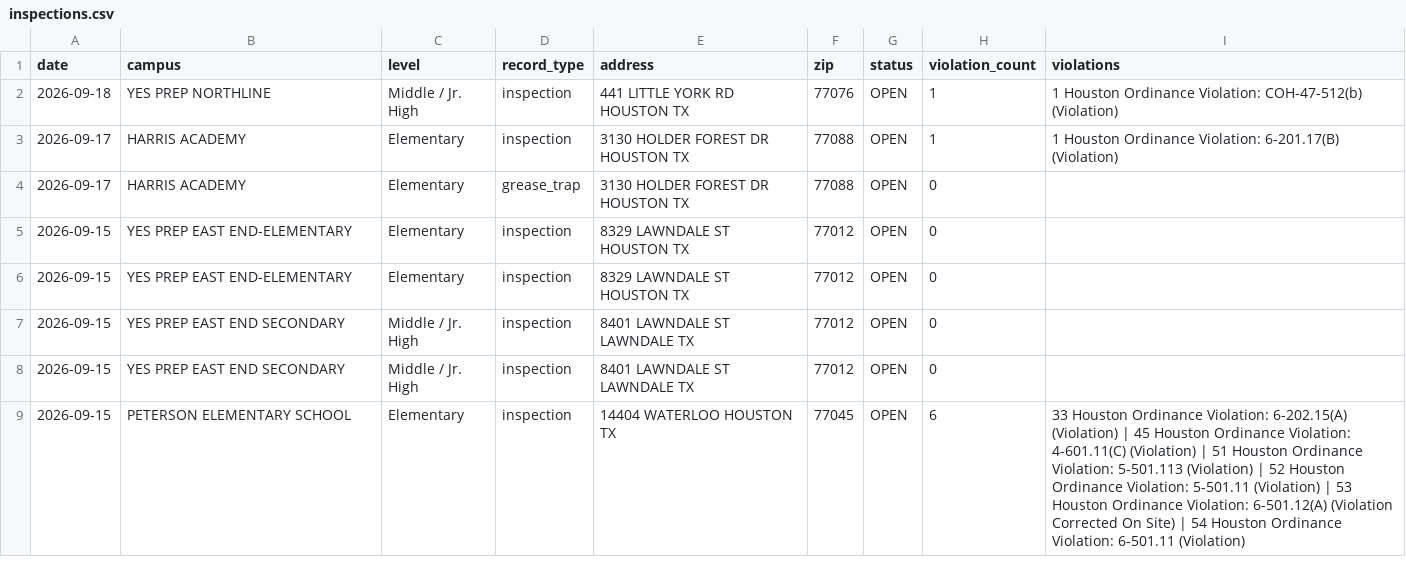
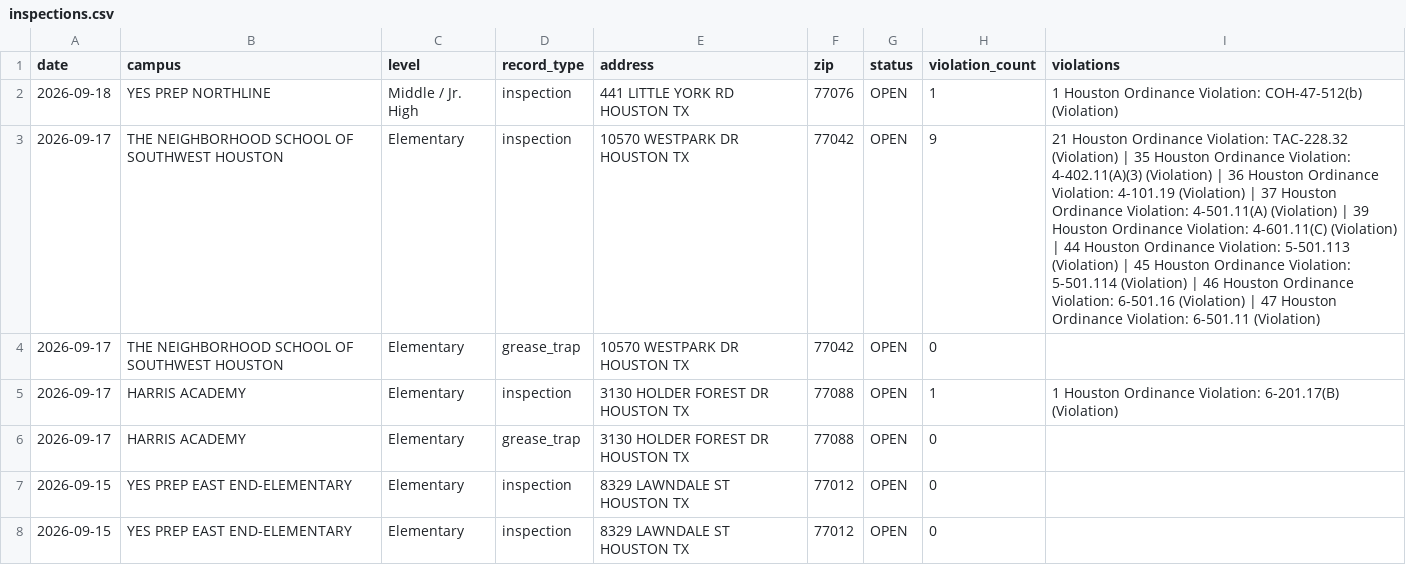
Before and after one commit to chemo77047/School-inspect, a CSV file: inspections.csv, drawn as a sheet; only a part is shown; the shorter side is filled out with more unchanged rows; the diff names each change by its address in the sheet, - before the commit and + after, or states it on an @@ line.

```diff
--- a/inspections.csv
+++ b/inspections.csv
+row 3: 2026-09-17 | THE NEIGHBORHOOD SCHOOL OF SOUTHWEST HOUSTON | Elementary | inspection | 10570 WESTPARK DR HOUSTON TX | 77042 | OPEN | 9 | 21 Houston Ordinance Violation: TAC-228.32 (Violation) | 35 Houston Ordinance Violation: 4-402.11(A)(3) (Violation) | 36 Houston Ordinance Violation: 4-101.19 (Violation) | 37 Houston Ordinance Violation: 4-501.11(A) (Violation) | 39 Houston Ordinance Violation: 4-601.11(C) (Violation) | 44 Houston Ordinance Violation: 5-501.113 (Violation) | 45 Houston Ordinance Violation: 5-501.114 (Violation) | 46 Houston Ordinance Violation: 6-501.16 (Violation) | 47 Houston Ordinance Violation: 6-501.11 (Violation)
+row 4: 2026-09-17 | THE NEIGHBORHOOD SCHOOL OF SOUTHWEST HOUSTON | Elementary | grease_trap | 10570 WESTPARK DR HOUSTON TX | 77042 | OPEN | 0
```
Also changed, not shown: 1 other file.
